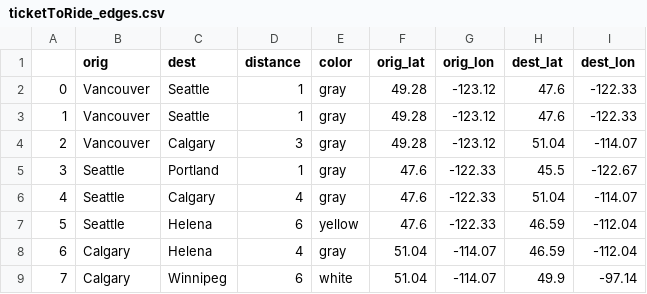
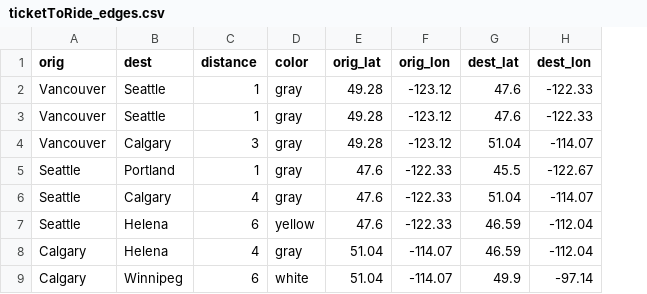
Before and after one commit to rennyatwork/GeoPlot, a CSV file: DataSets/ticketToRide_edges.csv, drawn as a sheet; only a part is shown; the diff names each change by its address in the sheet, - before the commit and + after, or states it on an @@ line.

Commit message:
csv fixed

```diff
--- a/DataSets/ticketToRide_edges.csv
+++ b/DataSets/ticketToRide_edges.csv
-column A, rows 2-9: 0 | 1 | 2 | 3 | 4 | 5 | 6 | 7
```
